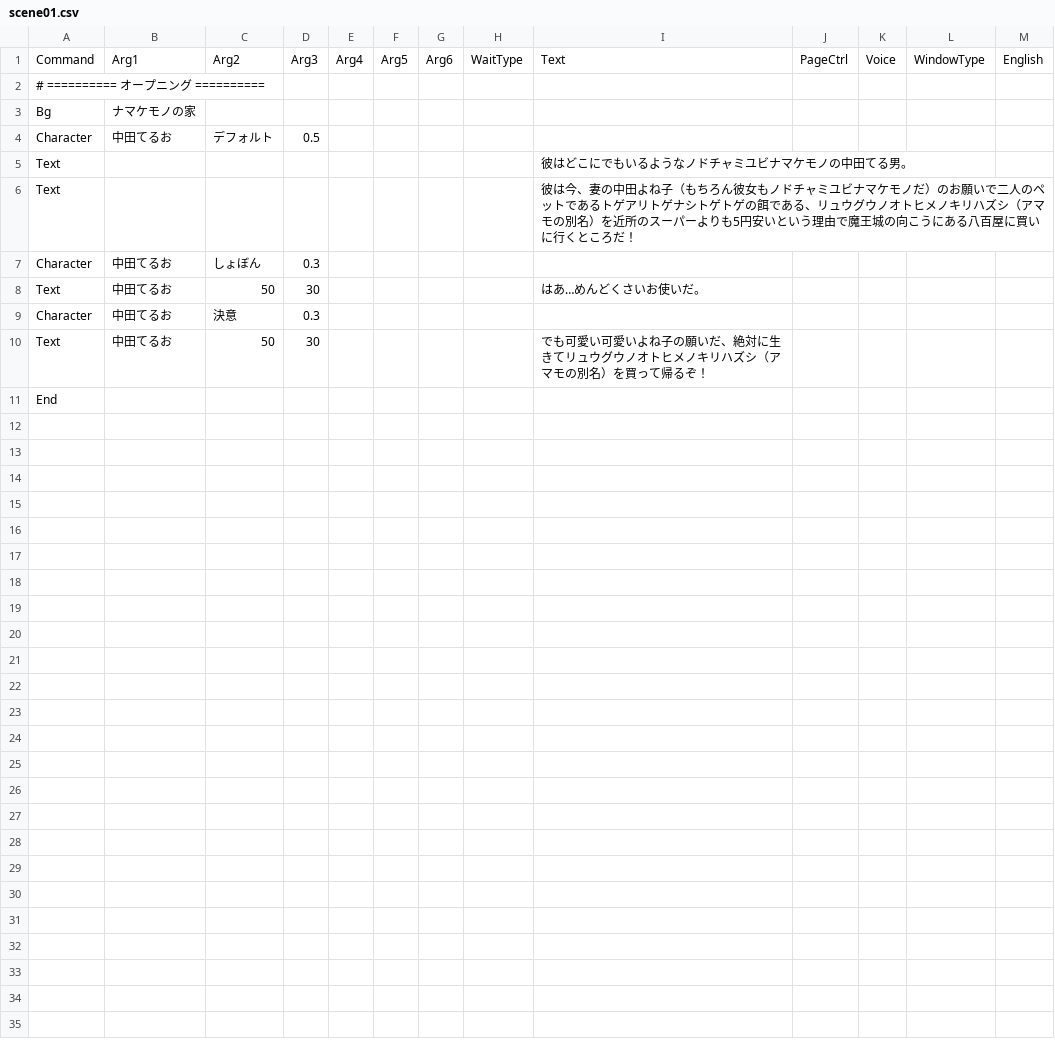
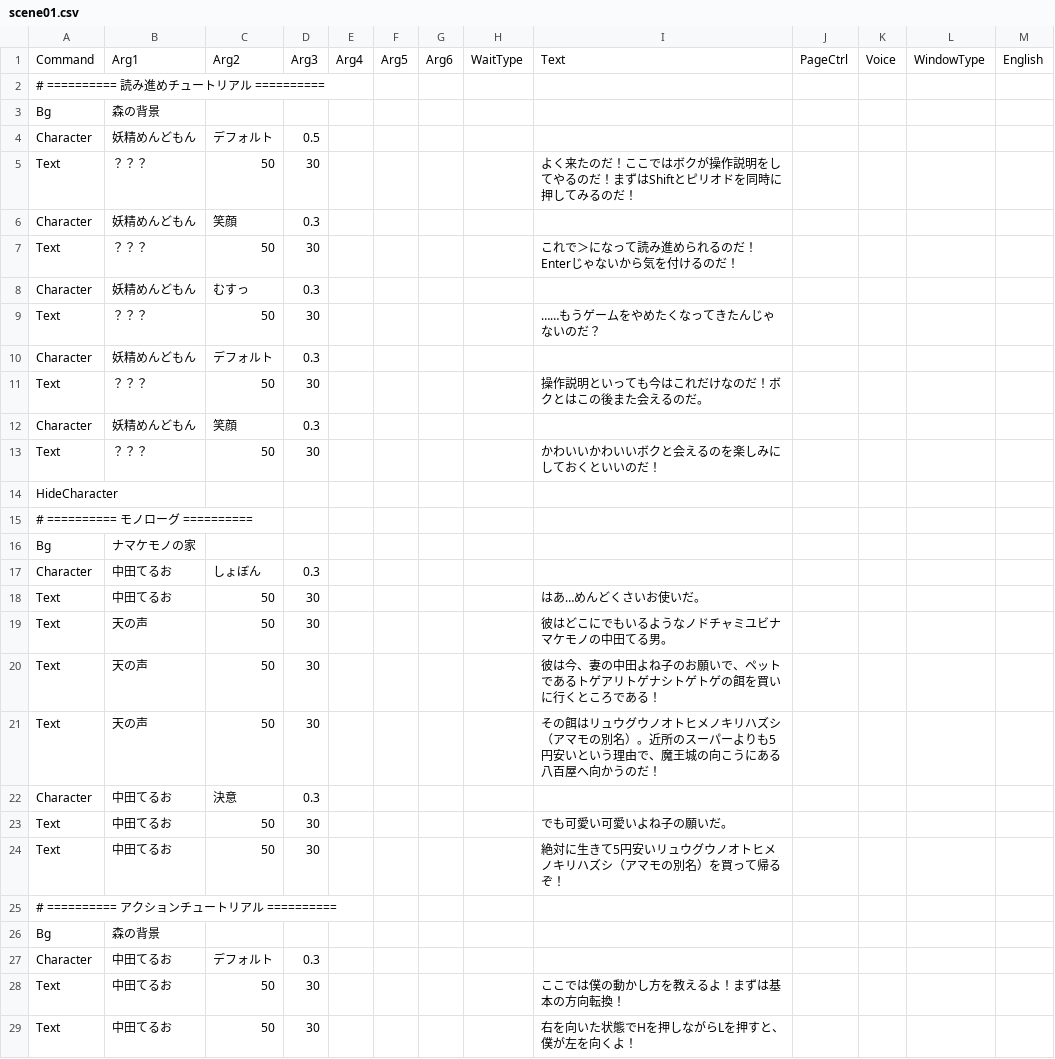
Before and after one commit to cotore-game/Sousa_GaMen_doiGame, a CSV file: Assets/Resources/Datas/scene01.csv, drawn as a sheet; only a part is shown; the shorter side is filled out with more unchanged rows; the diff covers the shown part only.

```diff
--- a/Assets/Resources/Datas/scene01.csv
+++ b/Assets/Resources/Datas/scene01.csv
@@ -1,10 +1,29 @@
 Command,Arg1,Arg2,Arg3,Arg4,Arg5,Arg6,WaitType,Text,PageCtrl,Voice,WindowType,English
-# ========== オープニング ==========,,,,,,,,,,,,
+# ========== 読み進めチュートリアル ==========,,,,,,,,,,,,
+Bg,森の背景,,,,,,,,,,,
+Character,妖精めんどもん,デフォルト,0.5,,,,,,,,,
+Text,？？？,50,30,,,,,よく来たのだ！ここではボクが操作説明をしてやるのだ！まずはShiftとピリオドを同時に押してみるのだ！,,,,
+Character,妖精めんどもん,笑顔,0.3,,,,,,,,,
+Text,？？？,50,30,,,,,これで＞になって読み進められるのだ！Enterじゃないから気を付けるのだ！,,,,
+Character,妖精めんどもん,むすっ,0.3,,,,,,,,,
+Text,？？？,50,30,,,,,……もうゲームをやめたくなってきたんじゃないのだ？,,,,
+Character,妖精めんどもん,デフォルト,0.3,,,,,,,,,
+Text,？？？,50,30,,,,,操作説明といっても今はこれだけなのだ！ボクとはこの後また会えるのだ。,,,,
+Character,妖精めんどもん,笑顔,0.3,,,,,,,,,
+Text,？？？,50,30,,,,,かわいいかわいいボクと会えるのを楽しみにしておくといいのだ！,,,,
+HideCharacter,,,,,,,,,,,,
+# ========== モノローグ ==========,,,,,,,,,,,,
 Bg,ナマケモノの家,,,,,,,,,,,
-Character,中田てるお,デフォルト,0.5,,,,,,,,,
-Text,,,,,,,,彼はどこにでもいるようなノドチャミユビナマケモノの中田てる男。,,,,
-Text,,,,,,,,彼は今、妻の中田よね子（もちろん彼女もノドチャミユビナマケモノだ）のお願いで二人のペットであるトゲアリトゲナシトゲトゲの餌である、リュウグウノオトヒメノキリハズシ（アマモの別名）を近所のスーパーよりも5円安いという理由で魔王城の向こうにある八百屋に買いに行くところだ！,,,,
 Character,中田てるお,しょぼん,0.3,,,,,,,,,
 Text,中田てるお,50,30,,,,,はあ…めんどくさいお使いだ。,,,,
+Text,天の声,50,30,,,,,彼はどこにでもいるようなノドチャミユビナマケモノの中田てる男。,,,,
+Text,天の声,50,30,,,,,彼は今、妻の中田よね子のお願いで、ペットであるトゲアリトゲナシトゲトゲの餌を買いに行くところである！,,,,
+Text,天の声,50,30,,,,,その餌はリュウグウノオトヒメノキリハズシ（アマモの別名）。近所のスーパーよりも5円安いという理由で、魔王城の向こうにある八百屋へ向かうのだ！,,,,
 Character,中田てるお,決意,0.3,,,,,,,,,
-Text,中田てるお,50,30,,,,,でも可愛い可愛いよね子の願いだ、絶対に生きてリュウグウノオトヒメノキリハズシ（アマモの別名）を買って帰るぞ！,,,,
+Text,中田てるお,50,30,,,,,でも可愛い可愛いよね子の願いだ。,,,,
+Text,中田てるお,50,30,,,,,絶対に生きて5円安いリュウグウノオトヒメノキリハズシ（アマモの別名）を買って帰るぞ！,,,,
+# ========== アクションチュートリアル ==========,,,,,,,,,,,,
+Bg,森の背景,,,,,,,,,,,
+Character,中田てるお,デフォルト,0.3,,,,,,,,,
+Text,中田てるお,50,30,,,,,ここでは僕の動かし方を教えるよ！まずは基本の方向転換！,,,,
+Text,中田てるお,50,30,,,,,右を向いた状態でHを押しながらLを押すと、僕が左を向くよ！,,,,
```
Also changed, not shown: 13 added rows elsewhere in this file, Assets/Resources/Datas/ending.csv, Assets/Resources/Datas/scene02.csv, 12 other files.
